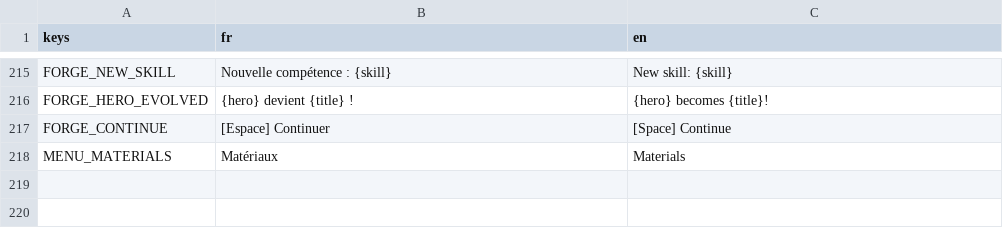
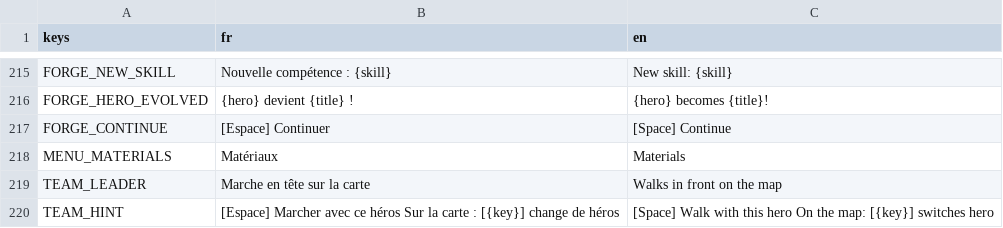
Before and after one commit to ZAPPAgency/fusion-project, a CSV file: i18n/translations.csv, drawn as a sheet; only a part is shown, gaps mark what is left out; the diff names each change by its address in the sheet, - before the commit and + after, or states it on an @@ line.

```diff
--- a/i18n/translations.csv
+++ b/i18n/translations.csv
+row 219: TEAM_LEADER | Marche en tête sur la carte | Walks in front on the map
+row 220: TEAM_HINT | [Espace] Marcher avec ce héros Sur la carte : [{key}] change de héros | [Space] Walk with this hero On the map: [{key}] switches hero
```
Also changed, not shown: 14 other files.
